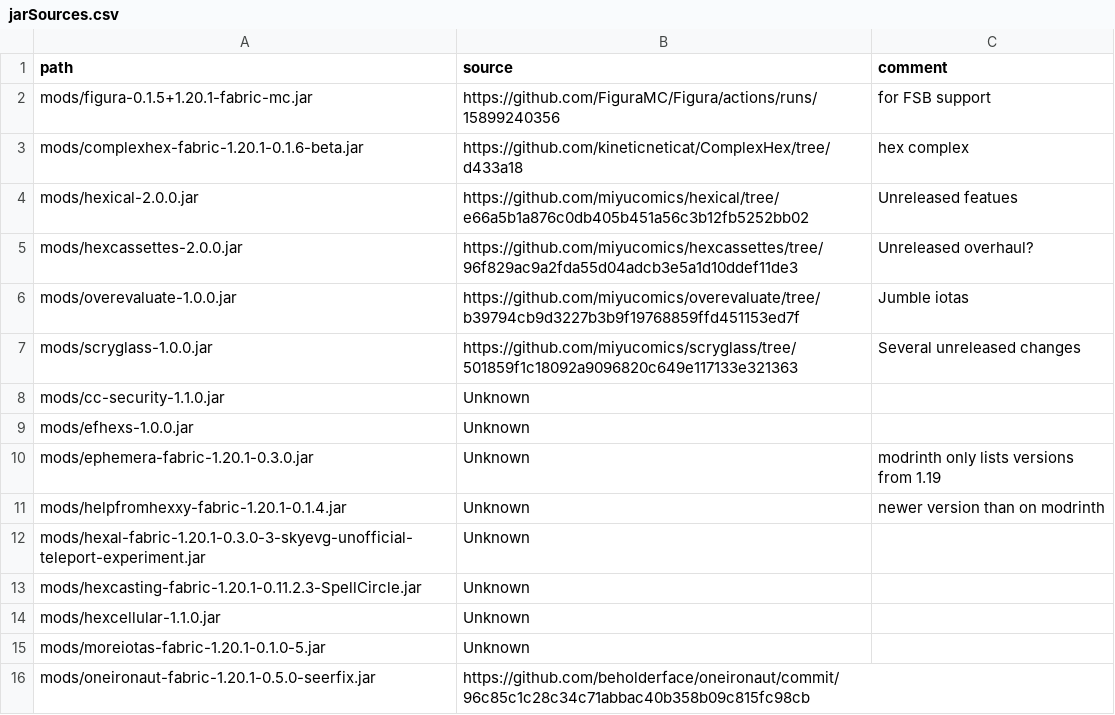
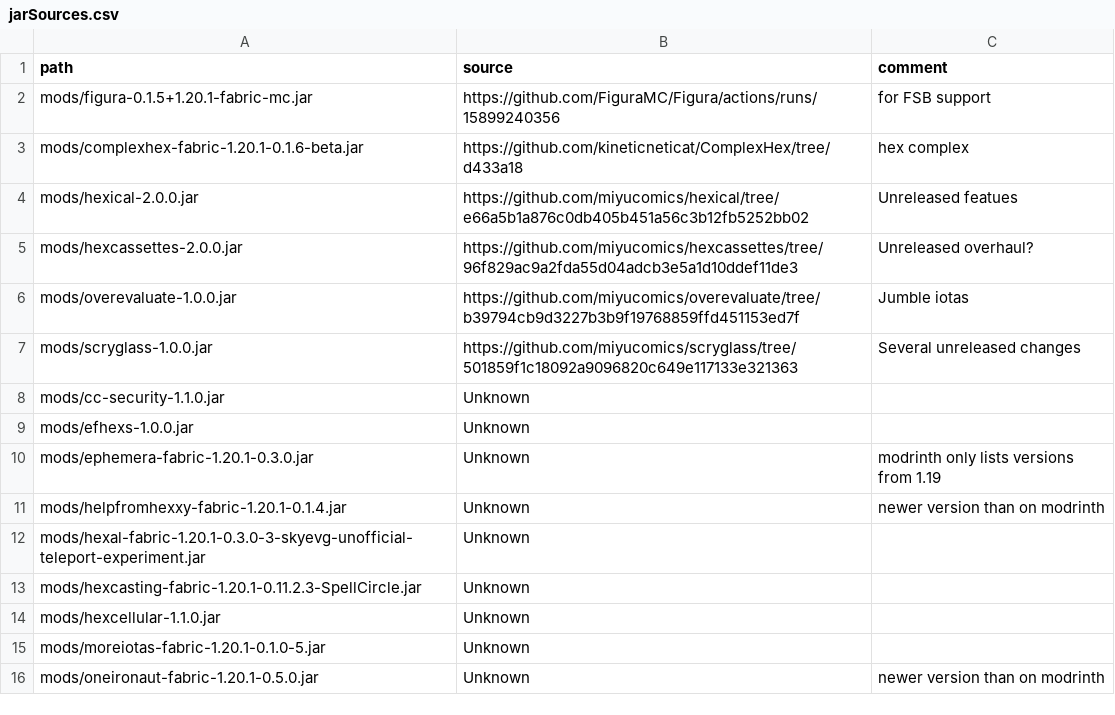
Before and after one commit to abilliontrillionstars/hexxy4, a CSV file: jarSources.csv, drawn as a sheet.

Commit message:
Revert "Merge pull request #215 from ChloeTax/oneironaut-update"
This reverts commit a89f5157fc102d7e13aaed355e970887fde3ab0a, reversing
changes made to d26aaefbfa2479328cb36572cf17d7f832e05d07.

```diff
--- a/jarSources.csv
+++ b/jarSources.csv
@@ -15,2 +15,2 @@ mods/hexcellular-1.1.0.jar,Unknown,
 mods/moreiotas-fabric-1.20.1-0.1.0-5.jar,Unknown,
-mods/oneironaut-fabric-1.20.1-0.5.0-seerfix.jar,https://github.com/beholderface/oneironaut/commit/96c85c1c28c34c71abbac40b358b09c815fc98cb,
+mods/oneironaut-fabric-1.20.1-0.5.0.jar,Unknown,newer version than on modrinth
```
Also changed, not shown: 2 other files.
